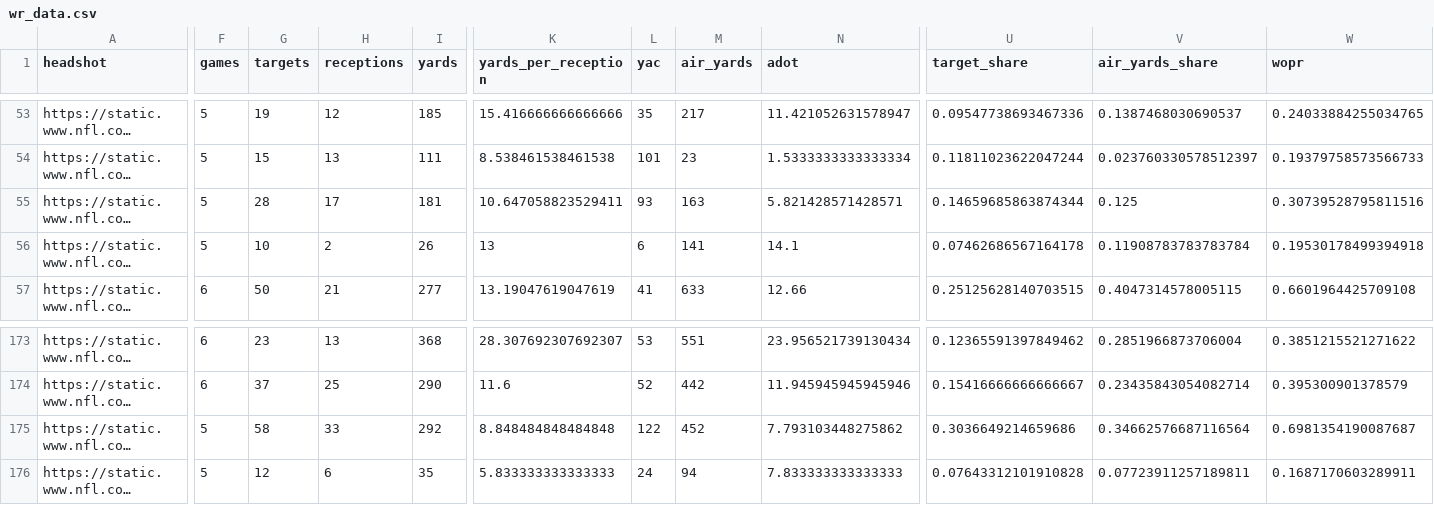
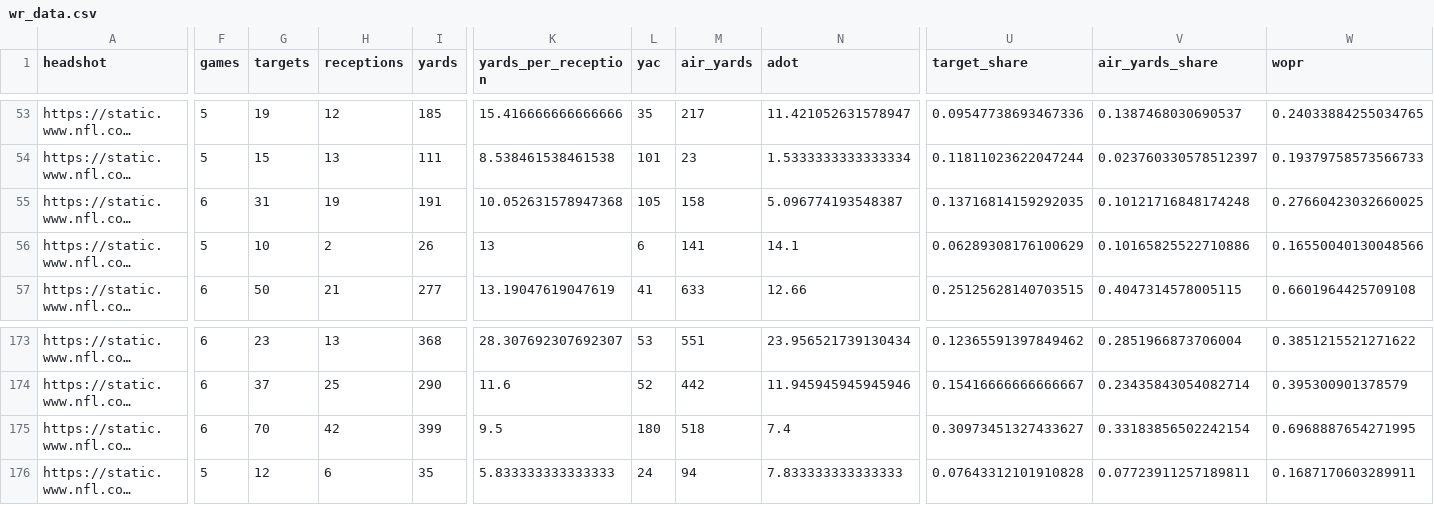
Before and after one commit to trashduty/fantasy_player_data, a CSV file: Data/wr_data.csv, drawn as a sheet; only a part is shown, gaps mark what is left out; long unchanged cells end in …; the diff covers the shown part only; the diff names each change by its address in the sheet, - before the commit and + after, or states it on an @@ line.

```diff
--- a/Data/wr_data.csv
+++ b/Data/wr_data.csv
-F55 (games): 5
+F55 (games): 6
-G55 (targets): 28
+G55 (targets): 31
-H55 (receptions): 17
+H55 (receptions): 19
-I55 (yards): 181
+I55 (yards): 191
-K55 (yards_per_reception): 10.647058823529411
+K55 (yards_per_reception): 10.052631578947368
-L55 (yac): 93
+L55 (yac): 105
-M55 (air_yards): 163
+M55 (air_yards): 158
-N55 (adot): 5.821428571428571
+N55 (adot): 5.096774193548387
-U55 (target_share): 0.14659685863874344
+U55 (target_share): 0.13716814159292035
-V55 (air_yards_share): 0.125
+V55 (air_yards_share): 0.10121716848174248
-W55 (wopr): 0.30739528795811516
+W55 (wopr): 0.27660423032660025
-U56 (target_share): 0.07462686567164178
+U56 (target_share): 0.06289308176100629
-V56 (air_yards_share): 0.11908783783783784
+V56 (air_yards_share): 0.10165825522710886
-W56 (wopr): 0.19530178499394918
+W56 (wopr): 0.16550040130048566
-F175 (games): 5
+F175 (games): 6
-G175 (targets): 58
+G175 (targets): 70
-H175 (receptions): 33
+H175 (receptions): 42
-I175 (yards): 292
+I175 (yards): 399
-K175 (yards_per_reception): 8.848484848484848
+K175 (yards_per_reception): 9.5
-L175 (yac): 122
+L175 (yac): 180
-M175 (air_yards): 452
+M175 (air_yards): 518
-N175 (adot): 7.793103448275862
+N175 (adot): 7.4
-U175 (target_share): 0.3036649214659686
+U175 (target_share): 0.30973451327433627
-V175 (air_yards_share): 0.34662576687116564
+V175 (air_yards_share): 0.33183856502242154
-W175 (wopr): 0.6981354190087687
+W175 (wopr): 0.6968887654271995
```
Also changed, not shown: 167 edited cells elsewhere in this file, Data/qb_data.csv, Data/rb_data.csv.
